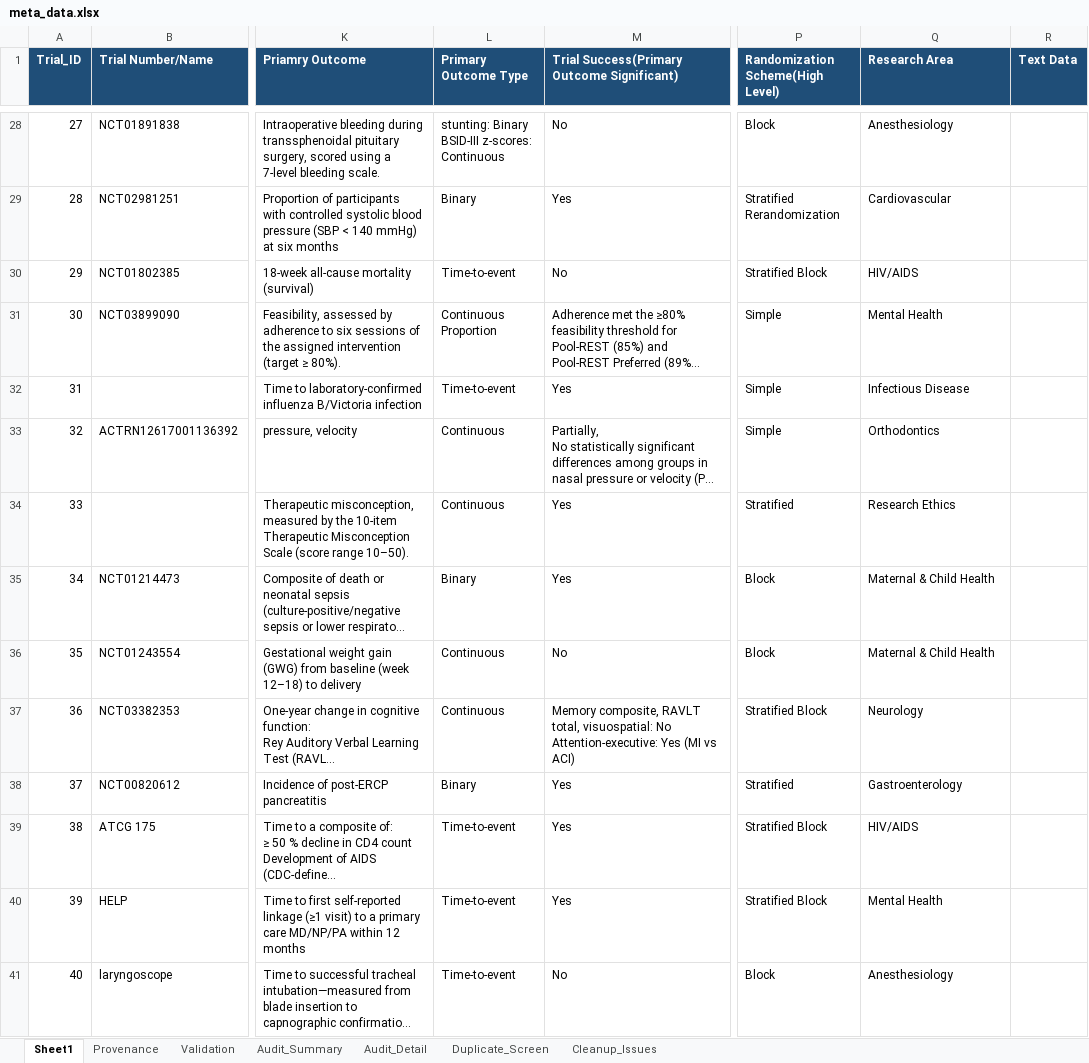
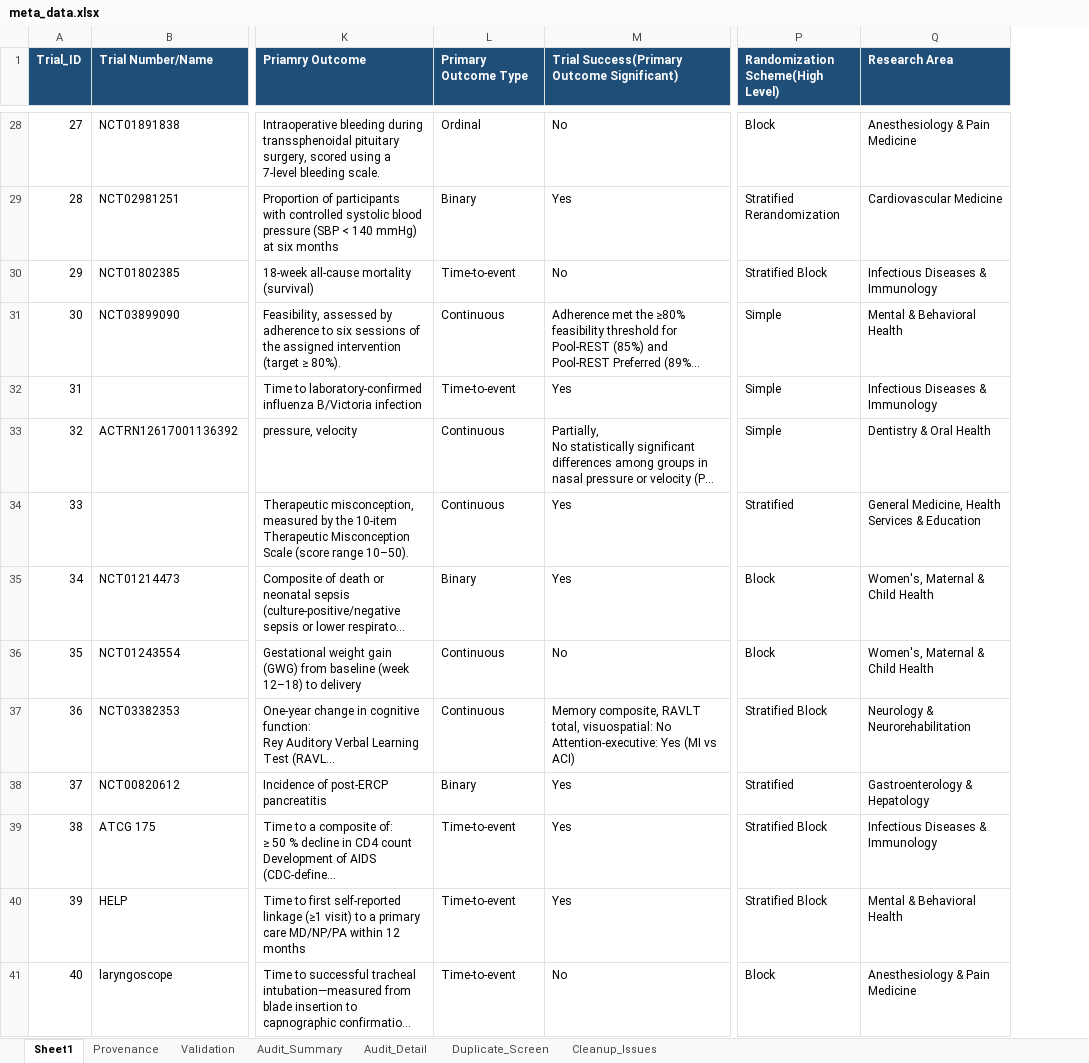
Before and after one commit to BingkaiWang/RCT_Bench-main, an Excel workbook: meta_data.xlsx, sheet Sheet1, drawn as a sheet; only a part is shown, gaps mark what is left out; long unchanged cells end in …; values as stored, in another font and other column widths than the file's, no borders; ↵ is a line break in a cell; the diff covers the shown part only; the diff names each change by its address in the sheet, - before the commit and + after, or states it on an @@ line.

```diff
--- a/meta_data.xlsx (sheet Sheet1)
+++ b/meta_data.xlsx (sheet Sheet1)
-column R (Text Data), empty
-L28 (Primary Outcome Type): stunting: Binary ↵ BSID-III z-scores: Continuous
+L28 (Primary Outcome Type): Ordinal
-Q28 (Research Area): Anesthesiology
+Q28 (Research Area): Anesthesiology & Pain Medicine
-Q29 (Research Area): Cardiovascular
+Q29 (Research Area): Cardiovascular Medicine
-Q30 (Research Area): HIV/AIDS
+Q30 (Research Area): Infectious Diseases & Immunology
-L31 (Primary Outcome Type): Continuous Proportion
+L31 (Primary Outcome Type): Continuous
-Q31 (Research Area): Mental Health
+Q31 (Research Area): Mental & Behavioral Health
-Q32 (Research Area): Infectious Disease
+Q32 (Research Area): Infectious Diseases & Immunology
-Q33 (Research Area): Orthodontics
+Q33 (Research Area): Dentistry & Oral Health
-Q34 (Research Area): Research Ethics
+Q34 (Research Area): General Medicine, Health Services & Education
-Q35:Q36 (Research Area): Maternal & Child Health
+Q35:Q36 (Research Area): Women's, Maternal & Child Health
-Q37 (Research Area): Neurology
+Q37 (Research Area): Neurology & Neurorehabilitation
-Q38 (Research Area): Gastroenterology
+Q38 (Research Area): Gastroenterology & Hepatology
-Q39 (Research Area): HIV/AIDS
+Q39 (Research Area): Infectious Diseases & Immunology
-Q40 (Research Area): Mental Health
+Q40 (Research Area): Mental & Behavioral Health
-Q41 (Research Area): Anesthesiology
+Q41 (Research Area): Anesthesiology & Pain Medicine
```
Also changed, not shown: 139 edited cells elsewhere in this sheet, 8 other files.
